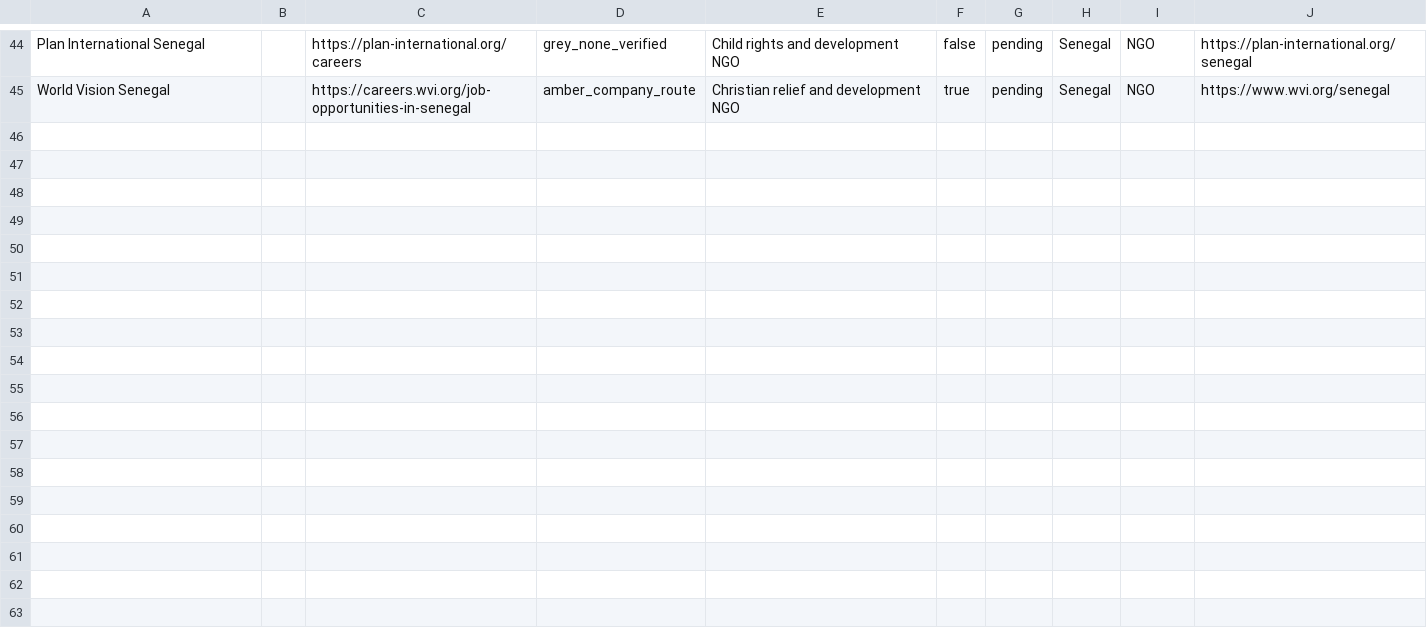
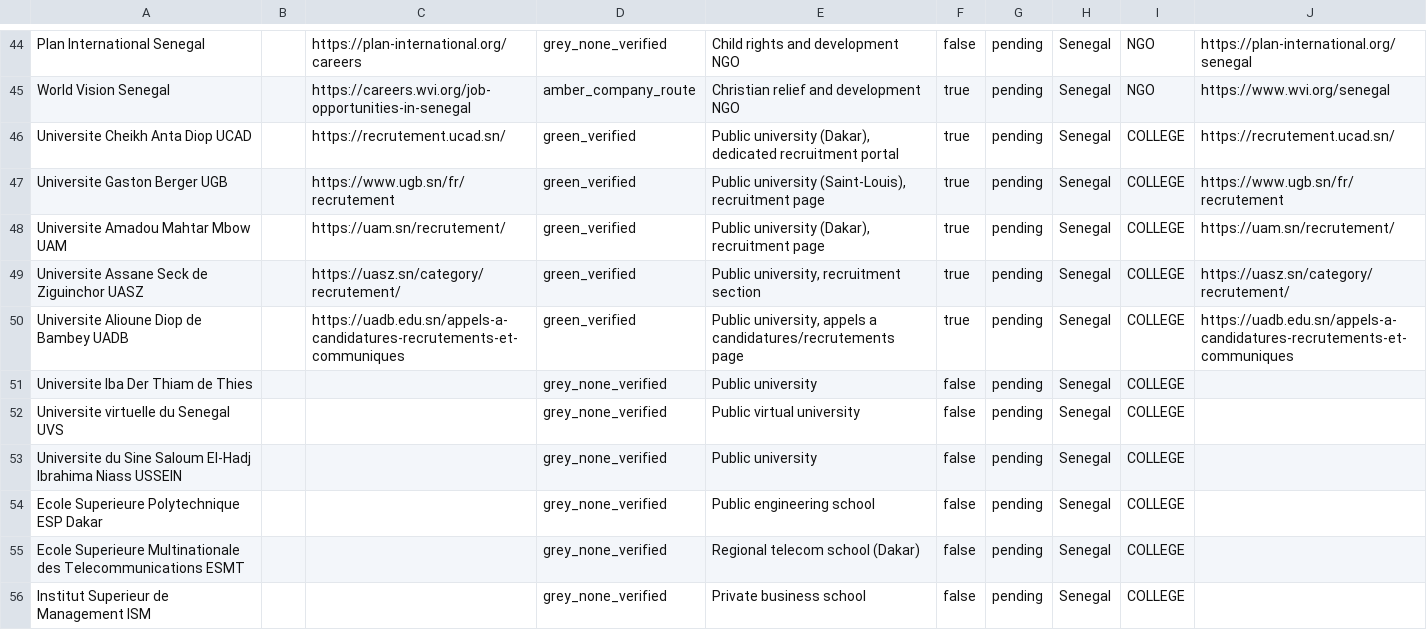
Before and after one commit to Hexmagistus/sospana-sonke, a CSV file: backend/seed/countries/Senegal.csv, drawn as a sheet; only a part is shown, gaps mark what is left out.

```diff
--- a/backend/seed/countries/Senegal.csv
+++ b/backend/seed/countries/Senegal.csv
@@ -45 +45,12 @@ Plan International Senegal,,https://plan-international.org/careers,grey_none_ver
 World Vision Senegal,,https://careers.wvi.org/job-opportunities-in-senegal,amber_company_route,Christian relief and development NGO,true,pending,Senegal,NGO,https://www.wvi.org/senegal
+Universite Cheikh Anta Diop UCAD,,https://recrutement.ucad.sn/,green_verified,"Public university (Dakar), dedicated recruitment portal",true,pending,Senegal,COLLEGE,https://recrutement.ucad.sn/
+Universite Gaston Berger UGB,,https://www.ugb.sn/fr/recrutement,green_verified,"Public university (Saint-Louis), recruitment page",true,pending,Senegal,COLLEGE,https://www.ugb.sn/fr/recrutement
+Universite Amadou Mahtar Mbow UAM,,https://uam.sn/recrutement/,green_verified,"Public university (Dakar), recruitment page",true,pending,Senegal,COLLEGE,https://uam.sn/recrutement/
+Universite Assane Seck de Ziguinchor UASZ,,https://uasz.sn/category/recrutement/,green_verified,"Public university, recruitment section",true,pending,Senegal,COLLEGE,https://uasz.sn/category/recrutement/
+Universite Alioune Diop de Bambey UADB,,https://uadb.edu.sn/appels-a-candidatures-recrutements-et-communiques,green_verified,"Public university, appels a candidatures/recrutements page",true,pending,Senegal,COLLEGE,https://uadb.edu.sn/appels-a-candidatures-recrutements-et-communiques
+Universite Iba Der Thiam de Thies,,,grey_none_verified,Public university,false,pending,Senegal,COLLEGE,
+Universite virtuelle du Senegal UVS,,,grey_none_verified,Public virtual university,false,pending,Senegal,COLLEGE,
+Universite du Sine Saloum El-Hadj Ibrahima Niass USSEIN,,,grey_none_verified,Public university,false,pending,Senegal,COLLEGE,
+Ecole Superieure Polytechnique ESP Dakar,,,grey_none_verified,Public engineering school,false,pending,Senegal,COLLEGE,
+Ecole Superieure Multinationale des Telecommunications ESMT,,,grey_none_verified,Regional telecom school (Dakar),false,pending,Senegal,COLLEGE,
+Institut Superieur de Management ISM,,,grey_none_verified,Private business school,false,pending,Senegal,COLLEGE,
```
Also changed, not shown: backend/seed/countries/Algeria.csv, backend/seed/countries/Cameroon.csv, 36 other files.
